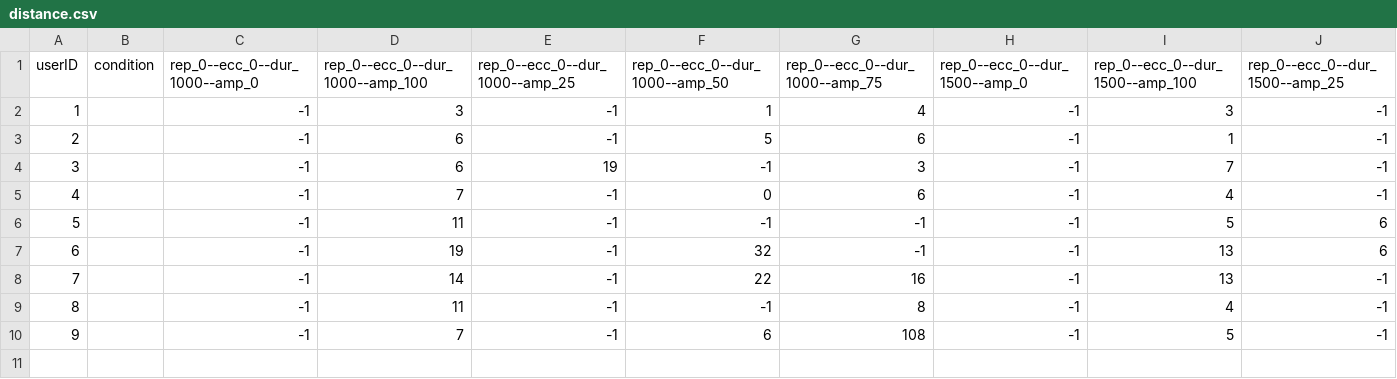
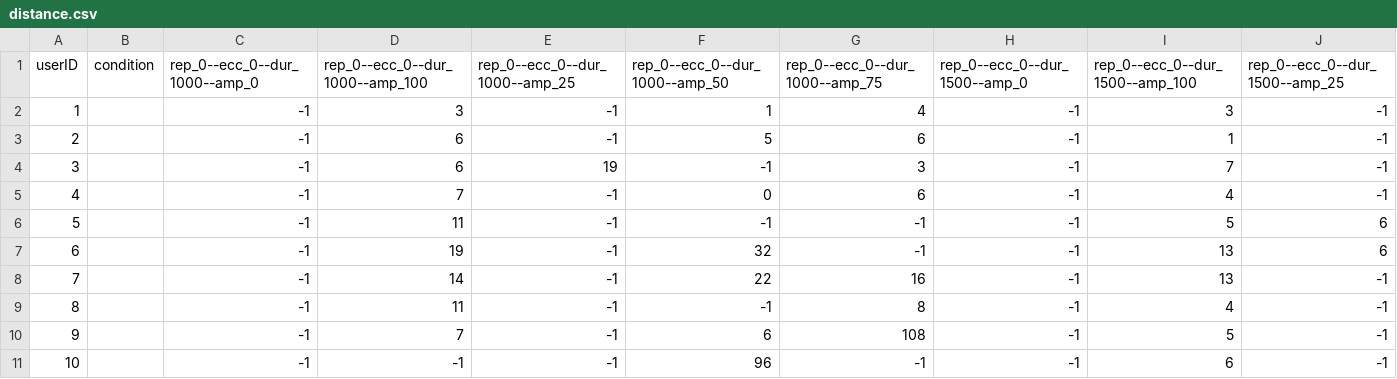
Before and after one commit to PerceptionStudy/Study1, a CSV file: UnityProject/distance.csv, drawn as a sheet; only a part is shown; rows hold the shown columns only; the diff names each change by its address in the sheet, - before the commit and + after, or states it on an @@ line.

Commit message:
Pilot 1 -- User 10.

```diff
--- a/UnityProject/distance.csv
+++ b/UnityProject/distance.csv
+row 11: 10 |  | -1 | -1 | -1 | 96 | -1 | -1 | 6 | -1
```
Also changed, not shown: UnityProject/target.csv.
